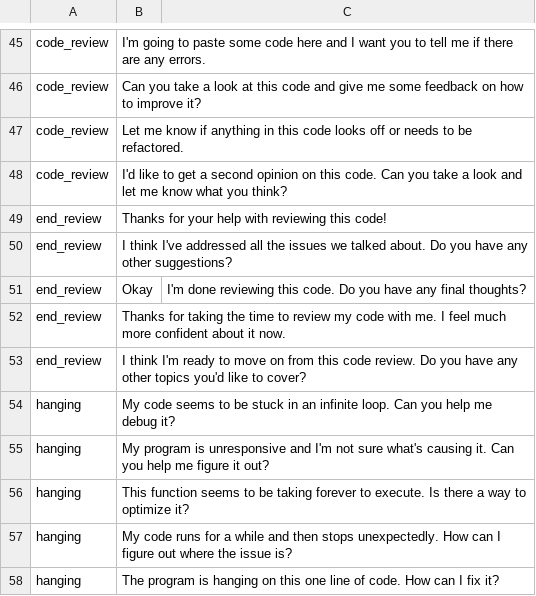
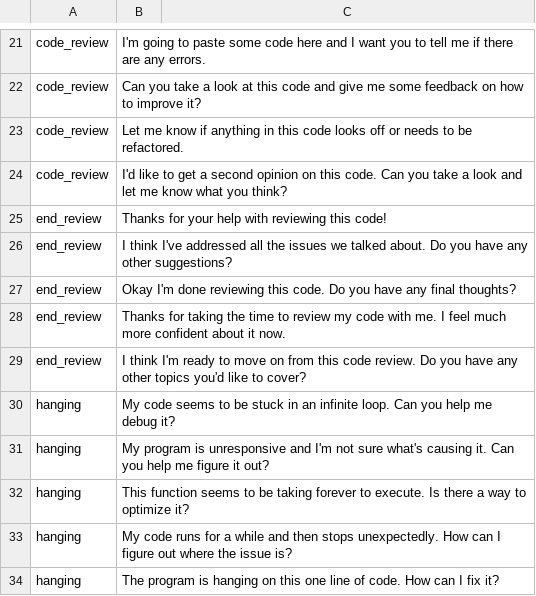
Before and after one commit to JooshO/rubber-duck, a CSV file: initial_data.csv, drawn as a sheet; only a part is shown, gaps mark what is left out; the diff covers the shown part only.

```diff
--- a/initial_data.csv
+++ b/initial_data.csv
@@ -50,3 +26,3 @@ end_review,Thanks for your help with reviewing this code!
 end_review,I think I've addressed all the issues we talked about. Do you have any other suggestions?
-end_review,Okay, I'm done reviewing this code. Do you have any final thoughts?
+end_review,Okay I'm done reviewing this code. Do you have any final thoughts?
 end_review,Thanks for taking the time to review my code with me. I feel much more confident about it now.
```
Also changed, not shown: 13 added rows, 26 removed rows and 2 edited cells elsewhere in this file, 1 other file.
